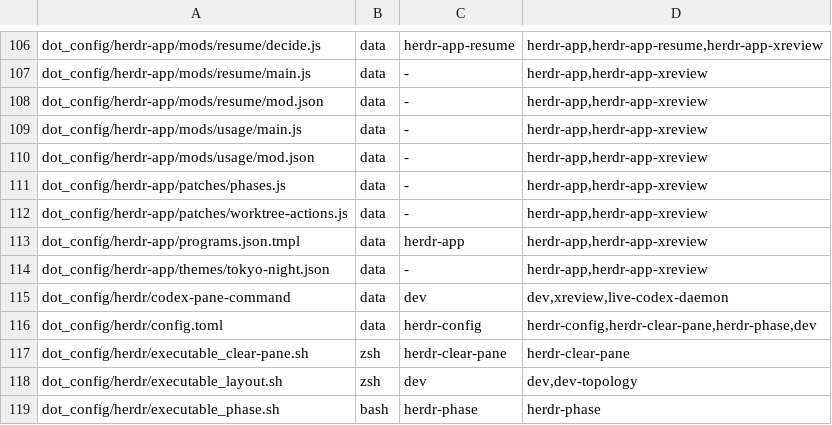
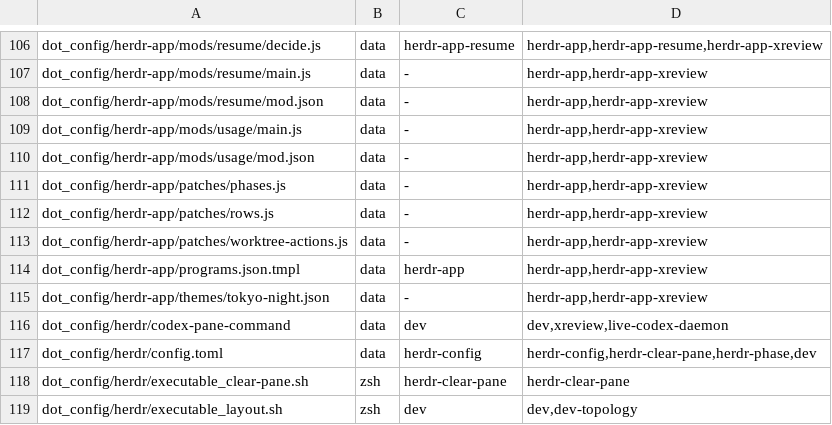
Before and after one commit to michaelrigart/dotfiles, a TSV file: .scripts/test-audit/subjects.tsv, drawn as a sheet; only a part is shown, gaps mark what is left out; the shorter side is filled out with more unchanged rows; the diff names each change by its address in the sheet, - before the commit and + after, or states it on an @@ line.

```diff
--- a/.scripts/test-audit/subjects.tsv
+++ b/.scripts/test-audit/subjects.tsv
+row 112: dot_config/herdr-app/patches/rows.js | data | - | herdr-app,herdr-app-xreview
```
Also changed, not shown: 4 other files.
